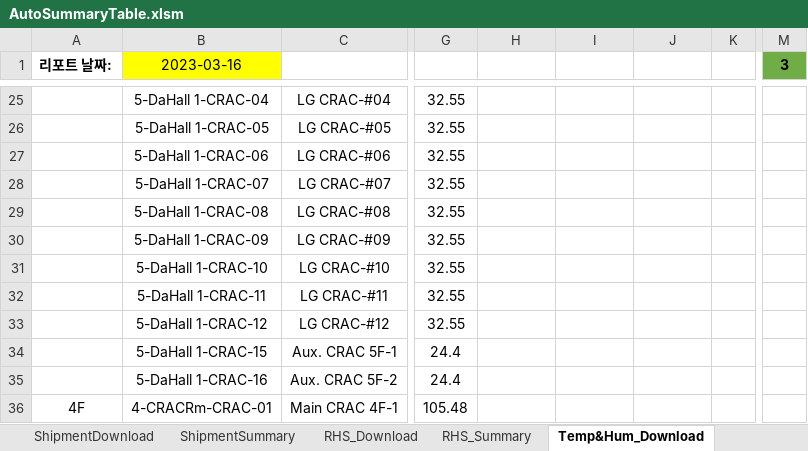
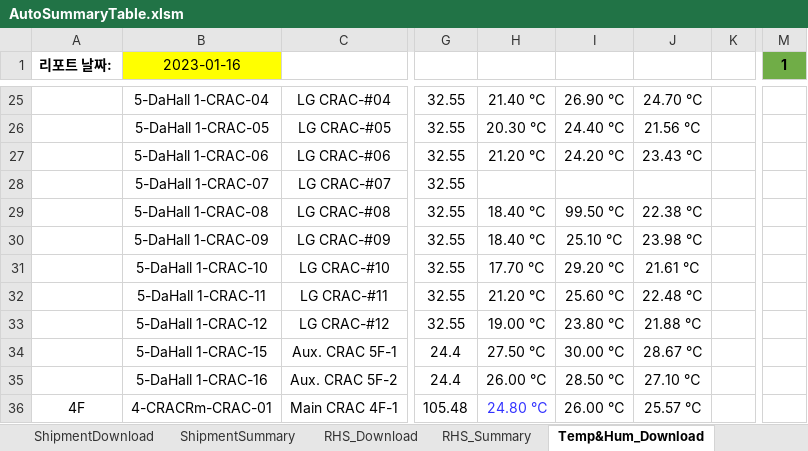
Before and after one commit to Isaacs21/DEK_RPA, an Excel workbook: Git_BOSS통합버전+아웃룩일정추출/AutoSummaryTable.xlsm, sheet Temp&Hum_Download, drawn as a sheet; only a part is shown, gaps mark what is left out; values as stored, in another font and other column widths than the file's, no borders; conditional formats not drawn; the diff covers the shown part only; the diff names each change by its address in the sheet, - before the commit and + after, or states it on an @@ line.

```diff
--- a/Git_BOSS통합버전+아웃룩일정추출/AutoSummaryTable.xlsm (sheet Temp&Hum_Download)
+++ b/Git_BOSS통합버전+아웃룩일정추출/AutoSummaryTable.xlsm (sheet Temp&Hum_Download)
-B1: 2023-03-16
+B1: 2023-01-16
-M1: 3
+M1: 1
-H25: (empty)
+H25: 21.40 ℃
-I25: (empty)
+I25: 26.90 ℃
-J25: (empty)
+J25: 24.70 ℃
-H26: (empty)
+H26: 20.30 ℃
-I26: (empty)
+I26: 24.40 ℃
-J26: (empty)
+J26: 21.56 ℃
-H27: (empty)
+H27: 21.20 ℃
-I27: (empty)
+I27: 24.20 ℃
-J27: (empty)
+J27: 23.43 ℃
-H29:H30: (empty)
+H29:H30: 18.40 ℃
-I29: (empty)
+I29: 99.50 ℃
-J29: (empty)
+J29: 22.38 ℃
-I30: (empty)
+I30: 25.10 ℃
-J30: (empty)
+J30: 23.98 ℃
-H31: (empty)
+H31: 17.70 ℃
-I31: (empty)
+I31: 29.20 ℃
-J31: (empty)
+J31: 21.61 ℃
-H32: (empty)
+H32: 21.20 ℃
-I32: (empty)
+I32: 25.60 ℃
-J32: (empty)
+J32: 22.48 ℃
-H33: (empty)
+H33: 19.00 ℃
-I33: (empty)
+I33: 23.80 ℃
-J33: (empty)
+J33: 21.88 ℃
-H34: (empty)
+H34: 27.50 ℃
-I34: (empty)
+I34: 30.00 ℃
-J34: (empty)
+J34: 28.67 ℃
-H35: (empty)
+H35: 26.00 ℃
-I35: (empty)
+I35: 28.50 ℃
-J35: (empty)
+J35: 27.10 ℃
-H36: (empty)
+H36: 24.80 ℃
-I36: (empty)
+I36: 26.00 ℃
-J36: (empty)
+J36: 25.57 ℃
```
Also changed, not shown: 2 added rows, 2 removed rows and 89 edited cells elsewhere in this sheet, sheet Temp&Hum_Summary, 2 other files.
